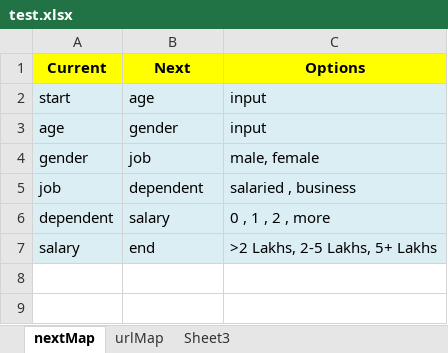
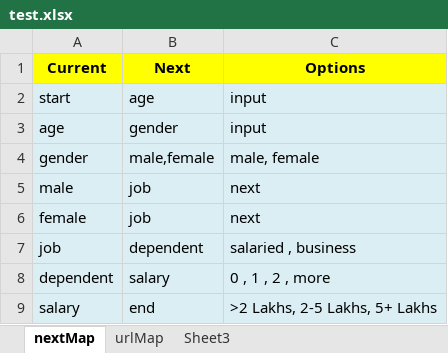
Before and after one commit to kolkatajubi/videoConversation-POC, an Excel workbook: test.xlsx, sheet nextMap, drawn as a sheet; values as stored, in another font and other column widths than the file's, no borders; the diff names each change by its address in the sheet, - before the commit and + after, or states it on an @@ line.

```diff
--- a/test.xlsx (sheet nextMap)
+++ b/test.xlsx (sheet nextMap)
-B4 (Next): job
+B4 (Next): male,female
+row 5: male | job | next
+row 6: female | job | next
```
Also changed, not shown: sheet urlMap, 27 other files.
